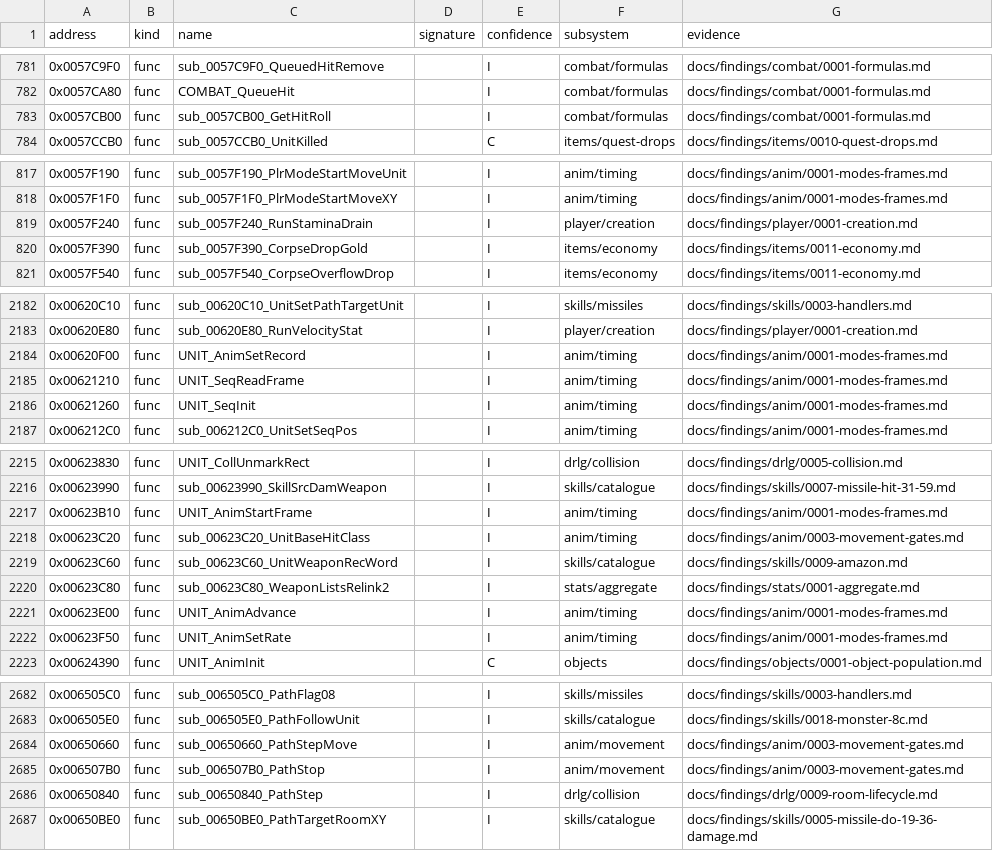
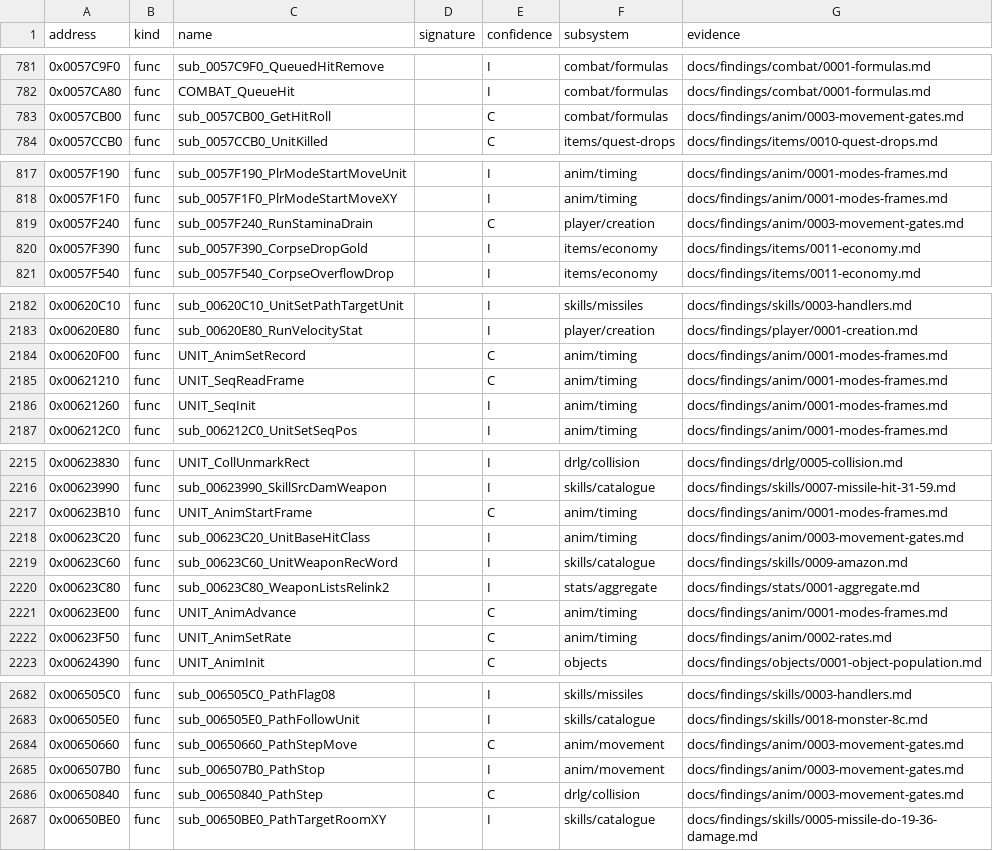
Before and after one commit to IgorKonovalov/diablo-2-recompilation, a CSV file: re/symbols.csv, drawn as a sheet; only a part is shown, gaps mark what is left out; the diff covers the shown part only.

Commit message:
docs(findings): plan 0050 Phase 2 run:2026-10-27-anim closed (55 sessions, 0 mismatches); run sections of anim/0001-0003 raise what the run separates, 21 symbols to C; shortfalls named; P1b cases entry closed; review requested; ledger rows

```diff
--- a/re/symbols.csv
+++ b/re/symbols.csv
@@ -782,3 +782,3 @@ address,kind,name,signature,confidence,subsystem,evidence
 0x0057CA80,func,COMBAT_QueueHit,,I,combat/formulas,docs/findings/combat/0001-formulas.md
-0x0057CB00,func,sub_0057CB00_GetHitRoll,,I,combat/formulas,docs/findings/combat/0001-formulas.md
+0x0057CB00,func,sub_0057CB00_GetHitRoll,,C,combat/formulas,docs/findings/anim/0003-movement-gates.md
 0x0057CCB0,func,sub_0057CCB0_UnitKilled,,C,items/quest-drops,docs/findings/items/0010-quest-drops.md
@@ -818,3 +818,3 @@ address,kind,name,signature,confidence,subsystem,evidence
 0x0057F1F0,func,sub_0057F1F0_PlrModeStartMoveXY,,I,anim/timing,docs/findings/anim/0001-modes-frames.md
-0x0057F240,func,sub_0057F240_RunStaminaDrain,,I,player/creation,docs/findings/player/0001-creation.md
+0x0057F240,func,sub_0057F240_RunStaminaDrain,,C,player/creation,docs/findings/anim/0003-movement-gates.md
 0x0057F390,func,sub_0057F390_CorpseDropGold,,I,items/economy,docs/findings/items/0011-economy.md
@@ -2183,4 +2183,4 @@ address,kind,name,signature,confidence,subsystem,evidence
 0x00620E80,func,sub_00620E80_RunVelocityStat,,I,player/creation,docs/findings/player/0001-creation.md
-0x00620F00,func,UNIT_AnimSetRecord,,I,anim/timing,docs/findings/anim/0001-modes-frames.md
-0x00621210,func,UNIT_SeqReadFrame,,I,anim/timing,docs/findings/anim/0001-modes-frames.md
+0x00620F00,func,UNIT_AnimSetRecord,,C,anim/timing,docs/findings/anim/0001-modes-frames.md
+0x00621210,func,UNIT_SeqReadFrame,,C,anim/timing,docs/findings/anim/0001-modes-frames.md
 0x00621260,func,UNIT_SeqInit,,I,anim/timing,docs/findings/anim/0001-modes-frames.md
@@ -2216,3 +2216,3 @@ address,kind,name,signature,confidence,subsystem,evidence
 0x00623990,func,sub_00623990_SkillSrcDamWeapon,,I,skills/catalogue,docs/findings/skills/0007-missile-hit-31-59.md
-0x00623B10,func,UNIT_AnimStartFrame,,I,anim/timing,docs/findings/anim/0001-modes-frames.md
+0x00623B10,func,UNIT_AnimStartFrame,,C,anim/timing,docs/findings/anim/0001-modes-frames.md
 0x00623C20,func,sub_00623C20_UnitBaseHitClass,,I,anim/timing,docs/findings/anim/0003-movement-gates.md
@@ -2220,4 +2220,4 @@ address,kind,name,signature,confidence,subsystem,evidence
 0x00623C80,func,sub_00623C80_WeaponListsRelink2,,I,stats/aggregate,docs/findings/stats/0001-aggregate.md
-0x00623E00,func,UNIT_AnimAdvance,,I,anim/timing,docs/findings/anim/0001-modes-frames.md
-0x00623F50,func,UNIT_AnimSetRate,,I,anim/timing,docs/findings/anim/0001-modes-frames.md
+0x00623E00,func,UNIT_AnimAdvance,,C,anim/timing,docs/findings/anim/0001-modes-frames.md
+0x00623F50,func,UNIT_AnimSetRate,,C,anim/timing,docs/findings/anim/0002-rates.md
 0x00624390,func,UNIT_AnimInit,,C,objects,docs/findings/objects/0001-object-population.md
@@ -2683,5 +2683,5 @@ address,kind,name,signature,confidence,subsystem,evidence
 0x006505E0,func,sub_006505E0_PathFollowUnit,,I,skills/catalogue,docs/findings/skills/0018-monster-8c.md
-0x00650660,func,sub_00650660_PathStepMove,,I,anim/movement,docs/findings/anim/0003-movement-gates.md
+0x00650660,func,sub_00650660_PathStepMove,,C,anim/movement,docs/findings/anim/0003-movement-gates.md
 0x006507B0,func,sub_006507B0_PathStop,,I,anim/movement,docs/findings/anim/0003-movement-gates.md
-0x00650840,func,sub_00650840_PathStep,,I,drlg/collision,docs/findings/drlg/0009-room-lifecycle.md
+0x00650840,func,sub_00650840_PathStep,,C,drlg/collision,docs/findings/anim/0003-movement-gates.md
 0x00650BE0,func,sub_00650BE0_PathTargetRoomXY,,I,skills/catalogue,docs/findings/skills/0005-missile-do-19-36-damage.md
```
Also changed, not shown: 13 edited cells elsewhere in this file, 11 other files.
